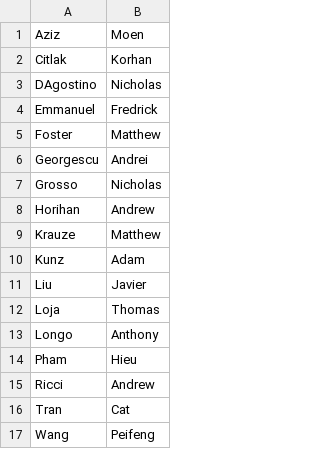
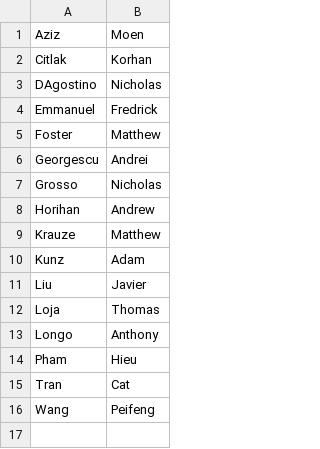
Before and after one commit to gwint/Grading_Scripts, a CSV file: a54_roster.csv, drawn as a sheet.

```diff
--- a/a54_roster.csv
+++ b/a54_roster.csv
@@ -14,3 +14,2 @@ Longo,Anthony
 Pham,Hieu	
-Ricci,Andrew	
 Tran,Cat
```
Also changed, not shown: studentGithubUsernames.csv, 8 other files.
